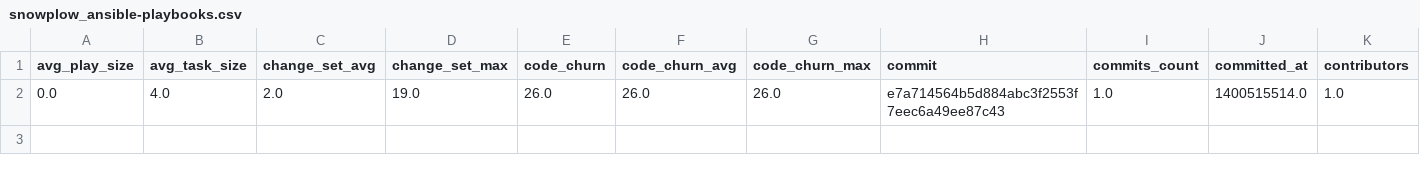
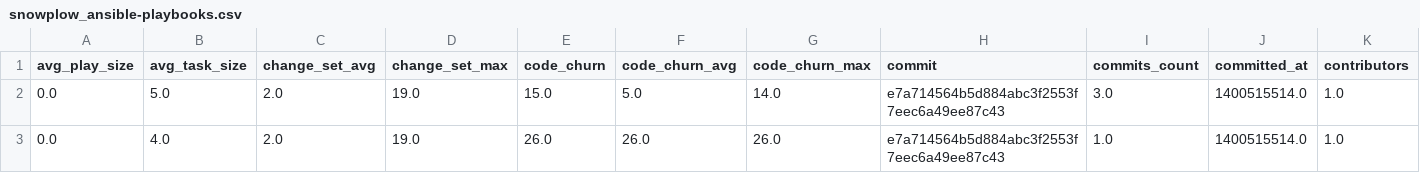
Before and after one commit to radon-h2020/radon-repository-miner, a CSV file: data/release/snowplow_ansible-playbooks.csv, drawn as a sheet; only a part is shown; rows hold the shown columns only; the diff names each change by its address in the sheet, - before the commit and + after, or states it on an @@ line.

```diff
--- a/data/release/snowplow_ansible-playbooks.csv
+++ b/data/release/snowplow_ansible-playbooks.csv
+row 2: 0.0 | 5.0 | 2.0 | 19.0 | 15.0 | 5.0 | 14.0 | e7a714564b5d884abc3f2553f7eec6a49ee87c43 | 3.0 | 1400515514.0 | 1.0
```
Also changed, not shown: data/release/AtlasOfLivingAustralia_ala-install.csv, data/release/Oefenweb_ansible-r.csv, 56 other files.
